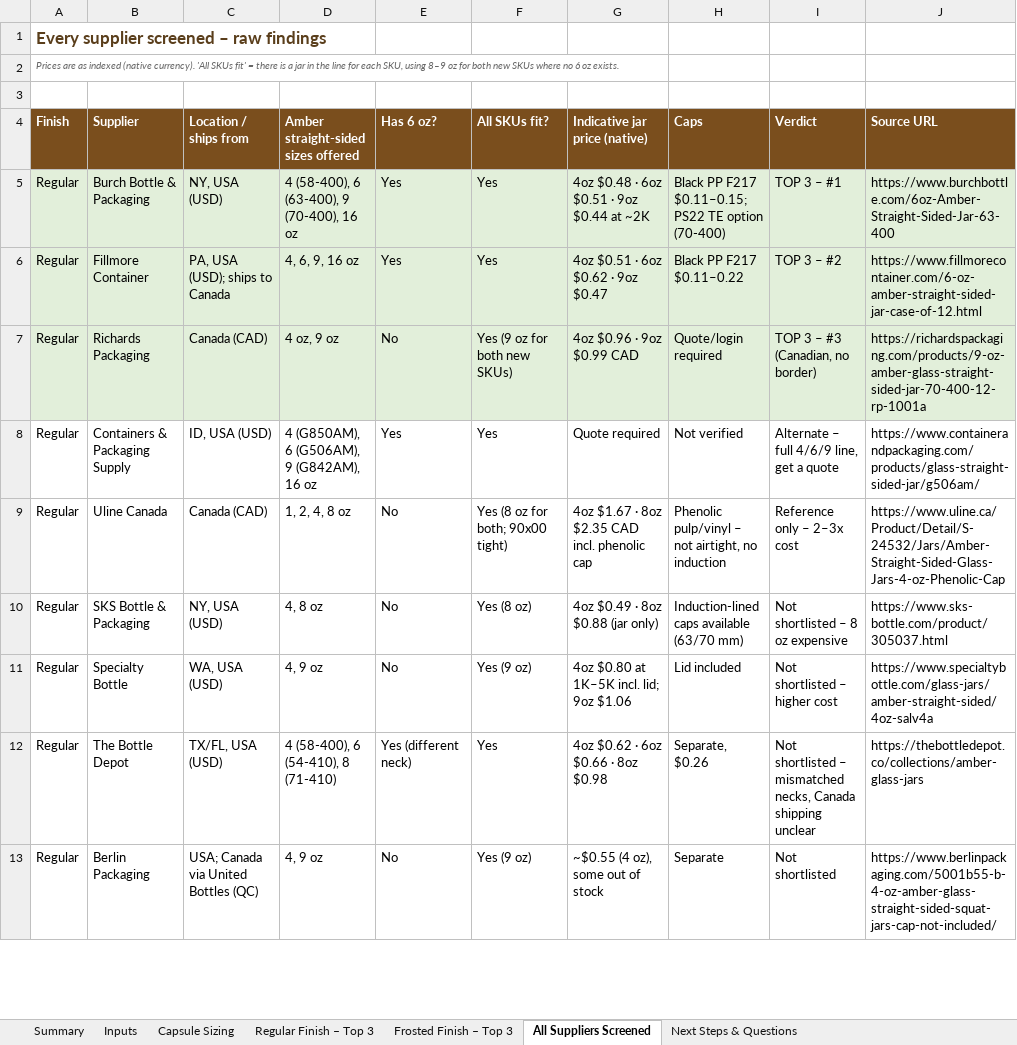
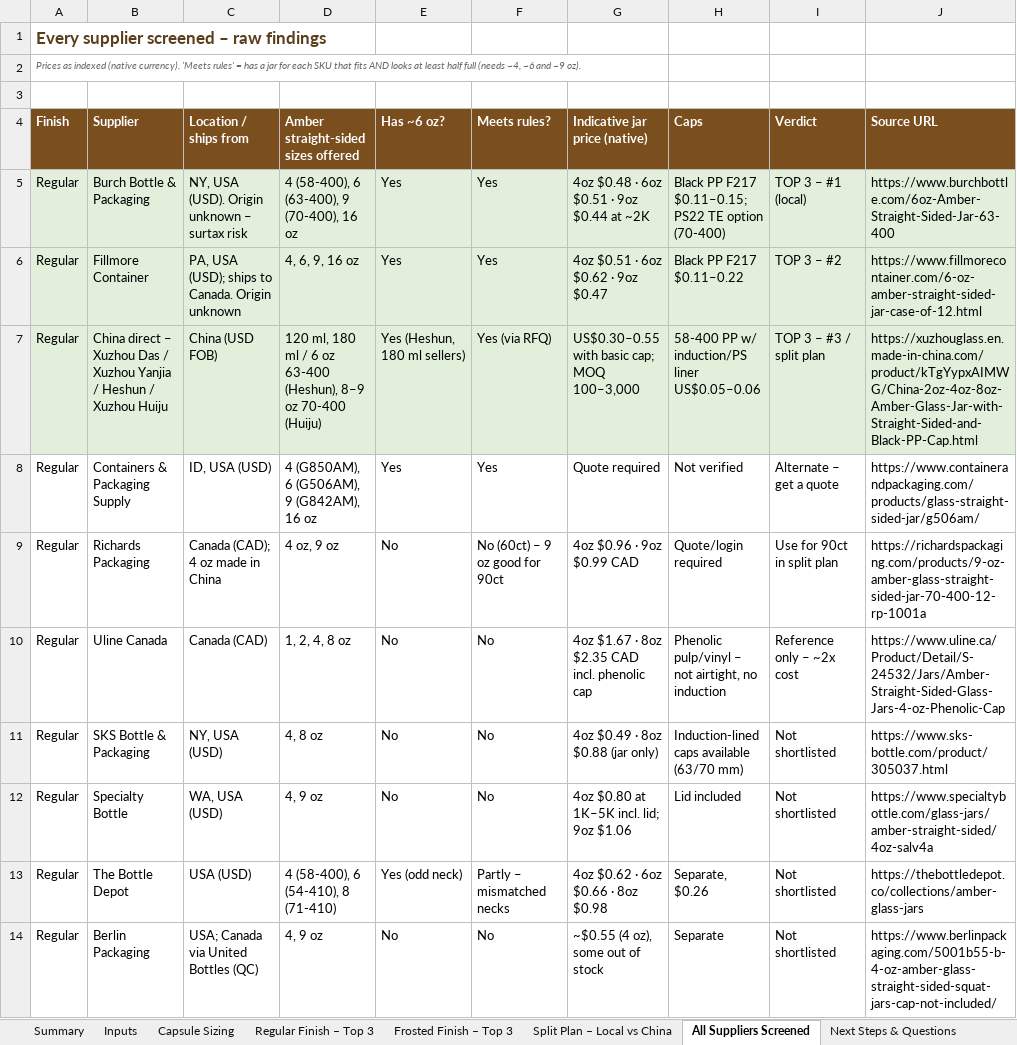
Before and after one commit to rachelkirby55-rgb/cocoon, an Excel workbook: procurement/Amber_Jar_Sourcing_Analysis.xlsx, sheet All Suppliers Screened, drawn as a sheet; only a part is shown; values as stored, in another font and other column widths than the file's, no borders; removed rows and columns are numbered as before the commit, all else as after; the diff covers the shown part only; the diff names each change by its address in the sheet, - before the commit and + after, or states it on an @@ line.

```diff
--- a/procurement/Amber_Jar_Sourcing_Analysis.xlsx (sheet All Suppliers Screened)
+++ b/procurement/Amber_Jar_Sourcing_Analysis.xlsx (sheet All Suppliers Screened)
+sheet tab: Split Plan – Local vs China
-A2 (Finish): Prices are as indexed (native currency). 'All SKUs fit' = there is a jar in the line for each SKU, using 8–9 oz for both new SKUs where no 6 oz exists.
+A2 (Finish): Prices as indexed (native currency). 'Meets rules' = has a jar for each SKU that fits AND looks at least half full (needs ~4, ~6 and ~9 oz).
-E4: Has 6 oz?
+E4: Has ~6 oz?
-F4: All SKUs fit?
+F4: Meets rules?
-C5 (Location / ships from): NY, USA (USD)
+C5 (Location / ships from): NY, USA (USD). Origin unknown – surtax risk
-I5 (Verdict): TOP 3 – #1
+I5 (Verdict): TOP 3 – #1 (local)
-C6 (Location / ships from): PA, USA (USD); ships to Canada
+C6 (Location / ships from): PA, USA (USD); ships to Canada. Origin unknown
-row 7: Regular | Richards Packaging | Canada (CAD) | 4 oz, 9 oz | No | Yes (9 oz for both new SKUs) | 4oz $0.96 · 9oz $0.99 CAD | Quote/login required | TOP 3 – #3 (Canadian, no border) | https://richardspackaging.com/products/9-oz-amber-glass-straight-sided-jar-70-400-12-rp-1001a
+row 7: Regular | China direct – Xuzhou Das / Xuzhou Yanjia / Heshun / Xuzhou Huiju | China (USD FOB) | 120 ml, 180 ml / 6 oz 63-400 (Heshun), 8–9 oz 70-400 (Huiju) | Yes (Heshun, 180 ml sellers) | Yes (via RFQ) | US$0.30–0.55 with basic cap; MOQ 100–3,000 | 58-400 PP w/ induction/PS liner US$0.05–0.06 | TOP 3 – #3 / split plan | https://xuzhouglass.en.made-in-china.com/product/kTgYypxAIMWG/China-2oz-4oz-8oz-Amber-Glass-Jar-with-Straight-Sided-and-Black-PP-Cap.html
-I8 (Verdict): Alternate – full 4/6/9 line, get a quote
+I8 (Verdict): Alternate – get a quote
+row 9: Regular | Richards Packaging | Canada (CAD); 4 oz made in China | 4 oz, 9 oz | No | No (60ct) – 9 oz good for 90ct | 4oz $0.96 · 9oz $0.99 CAD | Quote/login required | Use for 90ct in split plan | https://richardspackaging.com/products/9-oz-amber-glass-straight-sided-jar-70-400-12-rp-1001a
-F10 (Meets rules?): Yes (8 oz for both; 90x00 tight)
+F10 (Meets rules?): No
-I10 (Verdict): Reference only – 2–3x cost
+I10 (Verdict): Reference only – ~2x cost
-F11 (Meets rules?): Yes (8 oz)
+F11 (Meets rules?): No
-I11 (Verdict): Not shortlisted – 8 oz expensive
+I11 (Verdict): Not shortlisted
-F12 (Meets rules?): Yes (9 oz)
+F12 (Meets rules?): No
-I12 (Verdict): Not shortlisted – higher cost
+I12 (Verdict): Not shortlisted
-C13 (Location / ships from): TX/FL, USA (USD)
+C13 (Location / ships from): USA (USD)
-E13 (Has ~6 oz?): Yes (different neck)
+E13 (Has ~6 oz?): Yes (odd neck)
-F13 (Meets rules?): Yes
+F13 (Meets rules?): Partly – mismatched necks
-I13 (Verdict): Not shortlisted – mismatched necks, Canada shipping unclear
+I13 (Verdict): Not shortlisted
-F14 (Meets rules?): Yes (9 oz)
+F14 (Meets rules?): No
```
Also changed, not shown: 4 added rows, 2 removed rows, 15 edited cells and cell formats elsewhere in this sheet, sheet Frosted Finish – Top 3, sheet Summary, sheet Capsule Sizing, sheet Regular Finish – Top 3, sheet Inputs, sheet Next Steps & Questions, formulas that keep their value, 1 other file.
